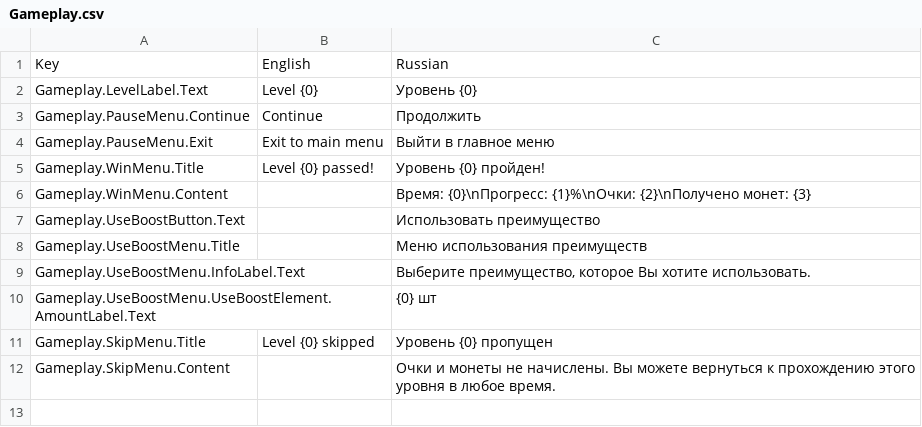
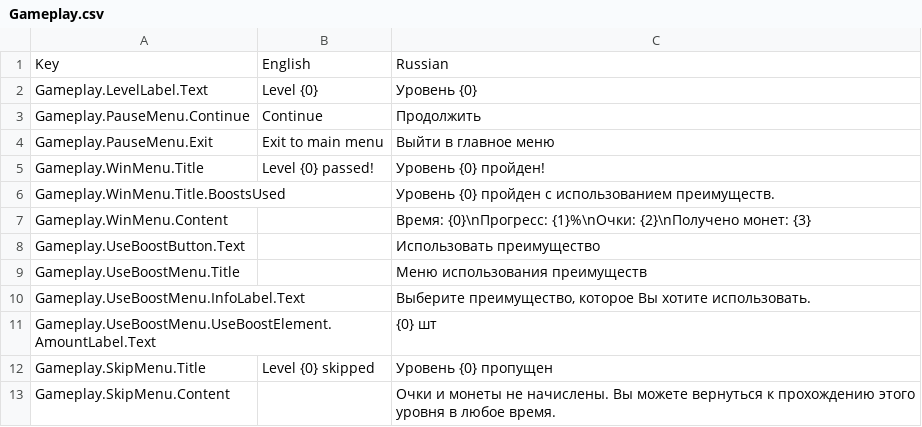
Before and after one commit to gslprod/Connect-It-game, a CSV file: Assets/Resources/Localization/Gameplay.csv, drawn as a sheet.

```diff
--- a/Assets/Resources/Localization/Gameplay.csv
+++ b/Assets/Resources/Localization/Gameplay.csv
@@ -5,2 +5,3 @@ Gameplay.PauseMenu.Exit,Exit to main menu,Выйти в главное меню
 Gameplay.WinMenu.Title,Level {0} passed!,Уровень {0} пройден!
+Gameplay.WinMenu.Title.BoostsUsed,,Уровень {0} пройден с использованием преимуществ.
 Gameplay.WinMenu.Content,,Время: {0}\nПрогресс: {1}%\nОчки: {2}\nПолучено монет: {3}
```
Also changed, not shown: Assets/Resources/Localization/Items.csv, Assets/Resources/Localization/Menu.SelectLevelMenu.csv, 40 other files.
